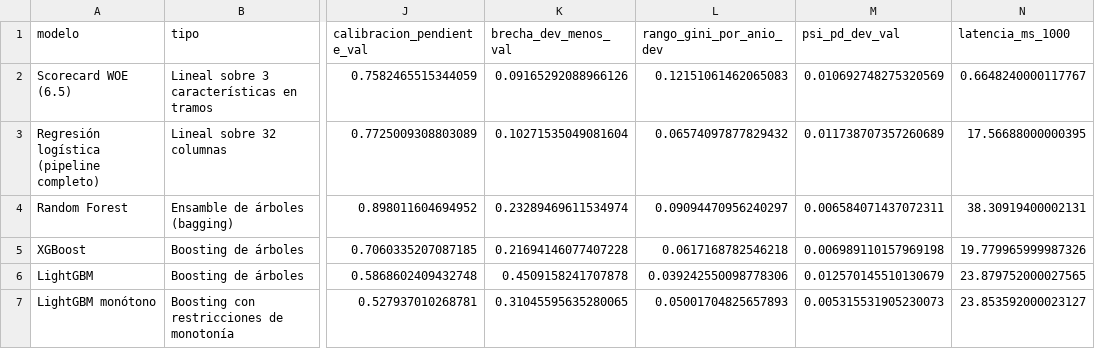
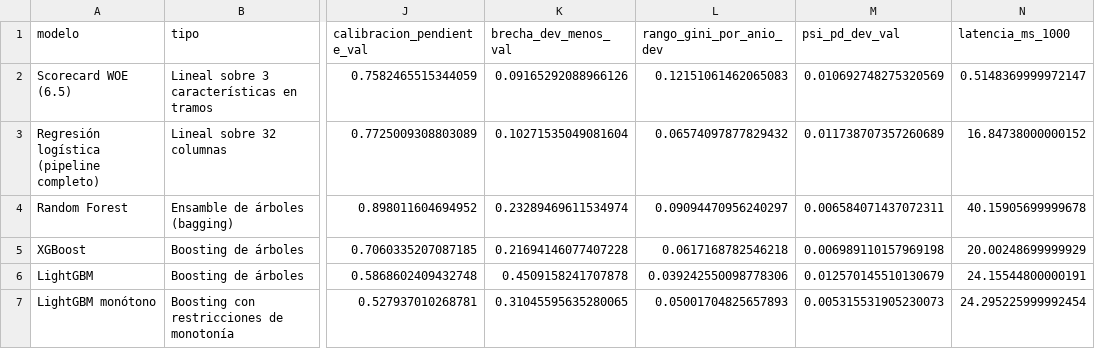
Before and after one commit to EsthiwerCruz/Proyecto_Final_Credit_Scoring_Grupo_7, a CSV file: reports/tables/modelos_comparacion.csv, drawn as a sheet; only a part is shown, gaps mark what is left out; the diff names each change by its address in the sheet, - before the commit and + after, or states it on an @@ line.

```diff
--- a/reports/tables/modelos_comparacion.csv
+++ b/reports/tables/modelos_comparacion.csv
-N2 (latencia_ms_1000): 0.6648240000117767
+N2 (latencia_ms_1000): 0.5148369999972147
-N3 (latencia_ms_1000): 17.56688000000395
+N3 (latencia_ms_1000): 16.84738000000152
-N4 (latencia_ms_1000): 38.30919400002131
+N4 (latencia_ms_1000): 40.15905699999678
-N5 (latencia_ms_1000): 19.779965999987326
+N5 (latencia_ms_1000): 20.00248699999929
-N6 (latencia_ms_1000): 23.879752000027565
+N6 (latencia_ms_1000): 24.15544800000191
-N7 (latencia_ms_1000): 23.853592000023127
+N7 (latencia_ms_1000): 24.295225999992454
```
Also changed, not shown: reports/tables/anexo_trazabilidad.csv, 11 other files.
